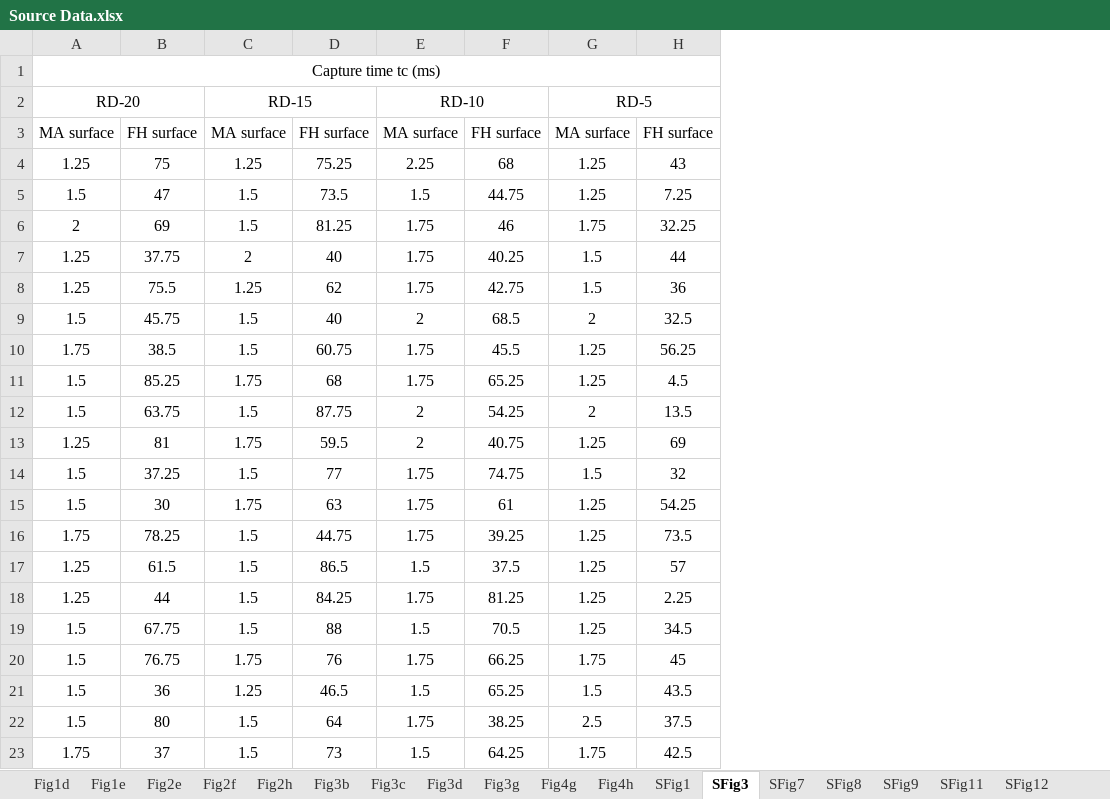
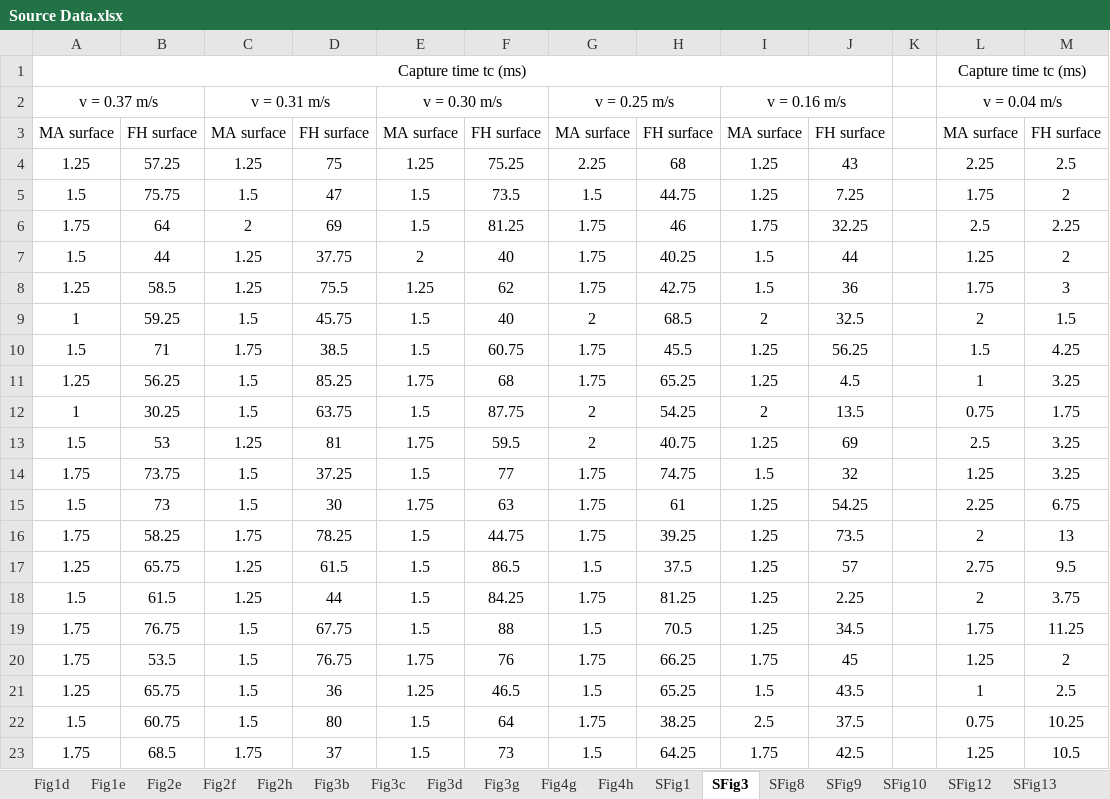
Before and after one commit to Luwen-Zhang/Bubble-capturing, an Excel workbook: Source Data.xlsx, sheet SFig3, drawn as a sheet; values as stored, in another font and other column widths than the file's, no borders; removed rows and columns are numbered as before the commit, all else as after; the diff names each change by its address in the sheet, - before the commit and + after, or states it on an @@ line.

```diff
--- a/Source Data.xlsx (sheet SFig3)
+++ b/Source Data.xlsx (sheet SFig3)
-sheet tab: SFig7
-sheet tab: SFig11
+sheet tab: SFig10
+sheet tab: SFig13
+column A, row 1: Capture time tc (ms); rows 3-23: MA surface | 1.25 | 1.5 | 1.75 | 1.5 | 1.25 | 1 | 1.5 | 1.25 | 1 | 1.5 | 1.75 | 1.5 | 1.75 | 1.25 | 1.5 | 1.75 | 1.75 | 1.25 | 1.5 | 1.75
+column B, rows 3-23: FH surface | 57.25 | 75.75 | 64 | 44 | 58.5 | 59.25 | 71 | 56.25 | 30.25 | 53 | 73.75 | 73 | 58.25 | 65.75 | 61.5 | 76.75 | 53.5 | 65.75 | 60.75 | 68.5
+column K, empty
+column L, row 1: Capture time tc (ms); rows 3-23: MA surface | 2.25 | 1.75 | 2.5 | 1.25 | 1.75 | 2 | 1.5 | 1 | 0.75 | 2.5 | 1.25 | 2.25 | 2 | 2.75 | 2 | 1.75 | 1.25 | 1 | 0.75 | 1.25
+column M, rows 3-23: FH surface | 2.5 | 2 | 2.25 | 2 | 3 | 1.5 | 4.25 | 3.25 | 1.75 | 3.25 | 3.25 | 6.75 | 13 | 9.5 | 3.75 | 11.25 | 2 | 2.5 | 10.25 | 10.5
-C1: Capture time tc (ms)
+C1: (empty)
-A1:H1 merged
-row 2: RD-20 |  | RD-15 |  | RD-10 |  | RD-5
+row 2: v = 0.37 m/s |  | v = 0.31 m/s |  | v = 0.30 m/s |  | v = 0.25 m/s |  | v = 0.16 m/s |  |  | v = 0.04 m/s
```
Also changed, not shown: sheet SFig9, sheet SFig12, sheet SFig8, sheet SFig16, sheet SFig17, sheet SFig18, 1 more sheet, other sheet tabs.
